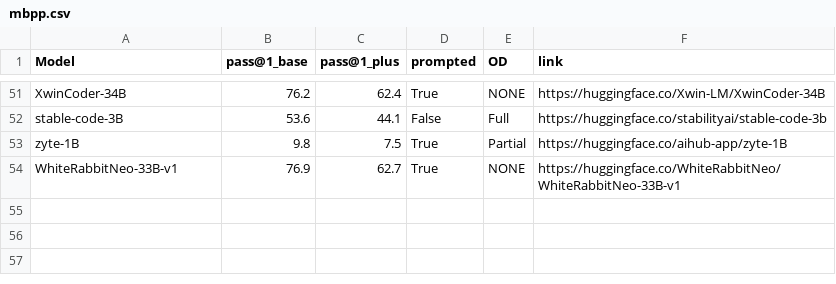
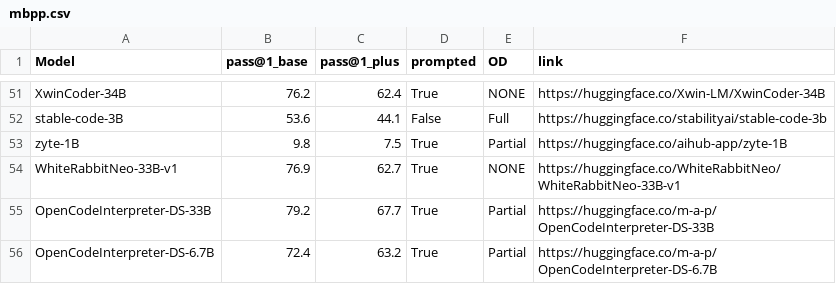
Before and after one commit to evalplus/evalplus.github.io, a CSV file: mbpp.csv, drawn as a sheet; only a part is shown, gaps mark what is left out.

```diff
--- a/mbpp.csv
+++ b/mbpp.csv
@@ -54 +54,3 @@ zyte-1B,9.8,7.5,True,Partial,https://huggingface.co/aihub-app/zyte-1B
 WhiteRabbitNeo-33B-v1,76.9,62.7,True,NONE,https://huggingface.co/WhiteRabbitNeo/WhiteRabbitNeo-33B-v1
+OpenCodeInterpreter-DS-33B,79.2,67.7,True,Partial,https://huggingface.co/m-a-p/OpenCodeInterpreter-DS-33B
+OpenCodeInterpreter-DS-6.7B,72.4,63.2,True,Partial,https://huggingface.co/m-a-p/OpenCodeInterpreter-DS-6.7B
```
Also changed, not shown: humaneval.csv.
